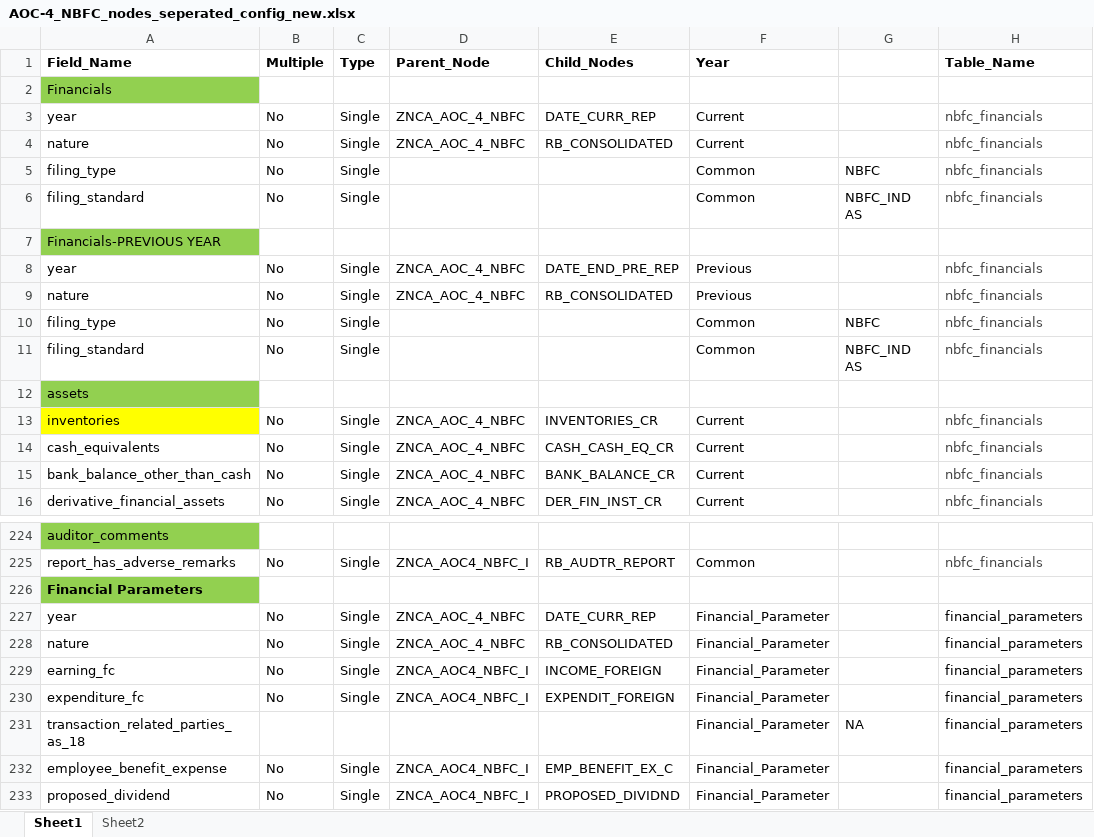
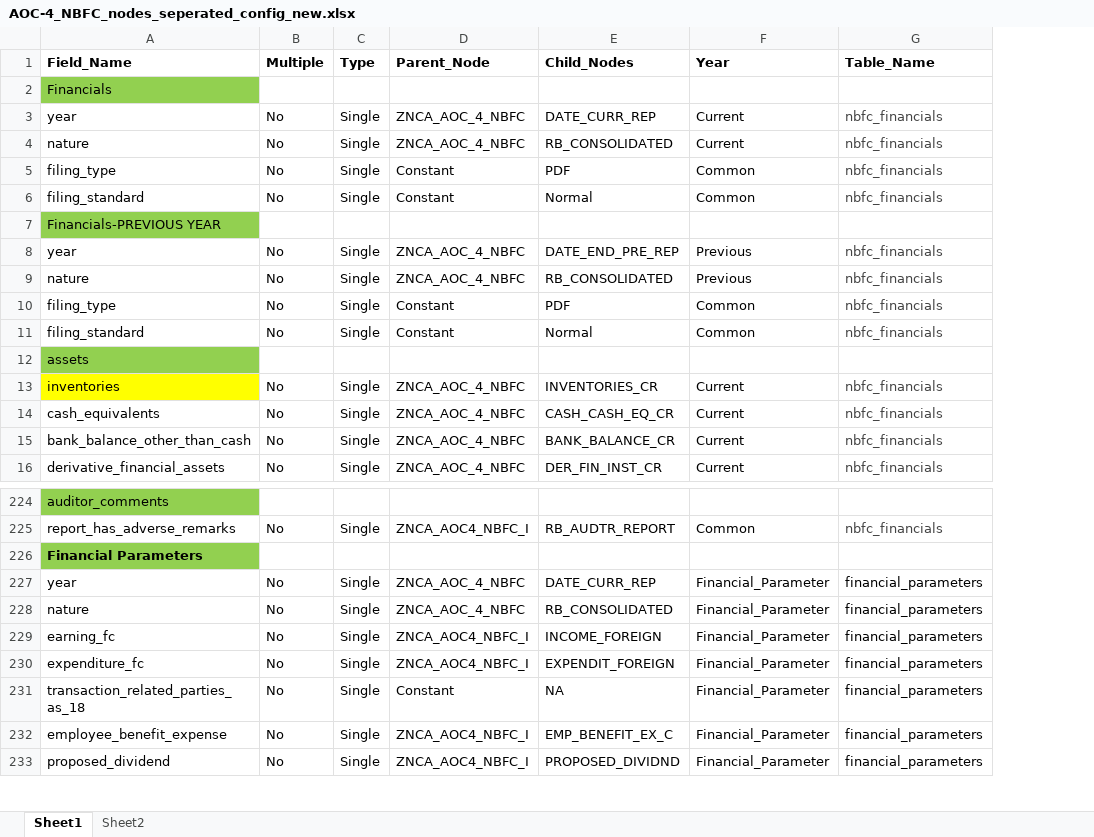
Before and after one commit to rbhattad31/mns-json-prep, an Excel workbook: DataExtraction/Input/AOC4_NBFC/AOC-4_NBFC_nodes_seperated_config_new.xlsx, sheet Sheet1, drawn as a sheet; only a part is shown, gaps mark what is left out; values as stored, in another font and other column widths than the file's, no borders; the diff names each change by its address in the sheet, - before the commit and + after, or states it on an @@ line.

```diff
--- a/DataExtraction/Input/AOC4_NBFC/AOC-4_NBFC_nodes_seperated_config_new.xlsx (sheet Sheet1)
+++ b/DataExtraction/Input/AOC4_NBFC/AOC-4_NBFC_nodes_seperated_config_new.xlsx (sheet Sheet1)
-column G, rows 5-11: NBFC | NBFC_IND AS |  |  |  | NBFC | NBFC_IND AS; row 231: NA
-D5:D6 (Parent_Node): (empty)
+D5:D6 (Parent_Node): Constant
-E5 (Child_Nodes): (empty)
+E5 (Child_Nodes): PDF
-E6 (Child_Nodes): (empty)
+E6 (Child_Nodes): Normal
-D10:D11 (Parent_Node): (empty)
+D10:D11 (Parent_Node): Constant
-E10 (Child_Nodes): (empty)
+E10 (Child_Nodes): PDF
-E11 (Child_Nodes): (empty)
+E11 (Child_Nodes): Normal
-B231 (Multiple): (empty)
+B231 (Multiple): No
-C231 (Type): (empty)
+C231 (Type): Single
-D231 (Parent_Node): (empty)
+D231 (Parent_Node): Constant
-E231 (Child_Nodes): (empty)
+E231 (Child_Nodes): NA
```
Also changed, not shown: DataExtraction/Input/Config.xlsx, 1 other file.
